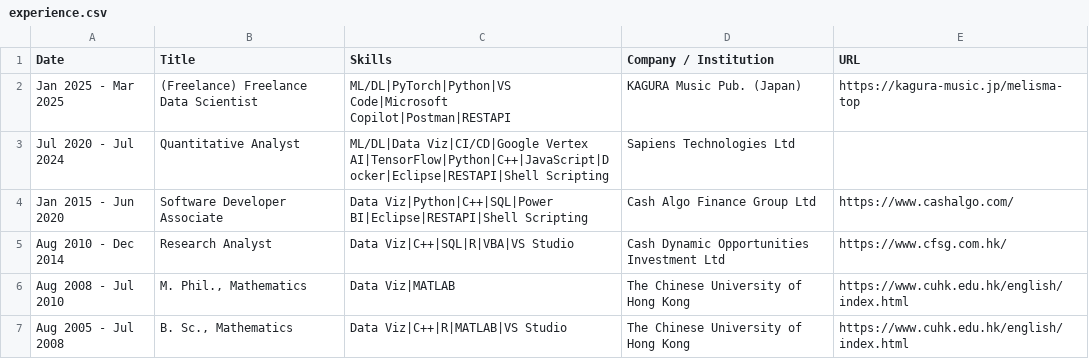
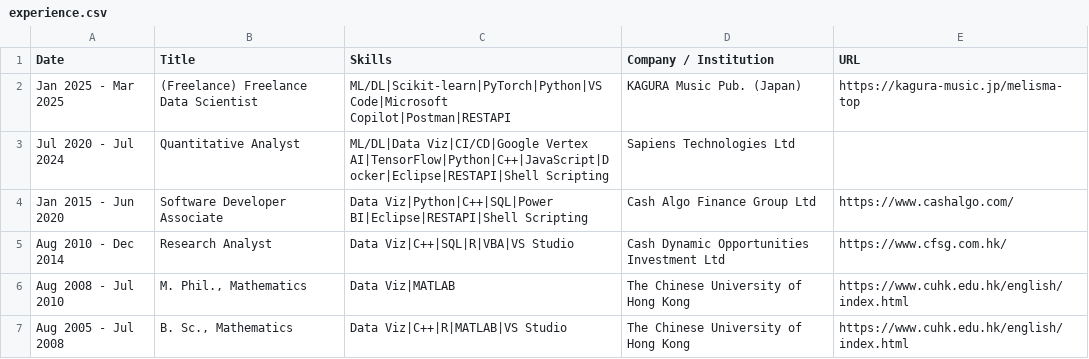
Before and after one commit to issactai0124/issactai0124.github.io, a CSV file: assets/experience.csv, drawn as a sheet.

```diff
--- a/assets/experience.csv
+++ b/assets/experience.csv
@@ -1,3 +1,3 @@
 Date	Title	Skills	Company / Institution	URL
-Jan 2025 - Mar 2025	(Freelance) Freelance Data Scientist	ML/DL|PyTorch|Python|VS Code|Microsoft Copilot|Postman|RESTAPI	KAGURA Music Pub. (Japan)	https://kagura-music.jp/melisma-top
+Jan 2025 - Mar 2025	(Freelance) Freelance Data Scientist	ML/DL|Scikit-learn|PyTorch|Python|VS Code|Microsoft Copilot|Postman|RESTAPI	KAGURA Music Pub. (Japan)	https://kagura-music.jp/melisma-top
 Jul 2020 - Jul 2024	Quantitative Analyst	ML/DL|Data Viz|CI/CD|Google Vertex AI|TensorFlow|Python|C++|JavaScript|Docker|Eclipse|RESTAPI|Shell Scripting	Sapiens Technologies Ltd	
```
Also changed, not shown: 1 other file.
